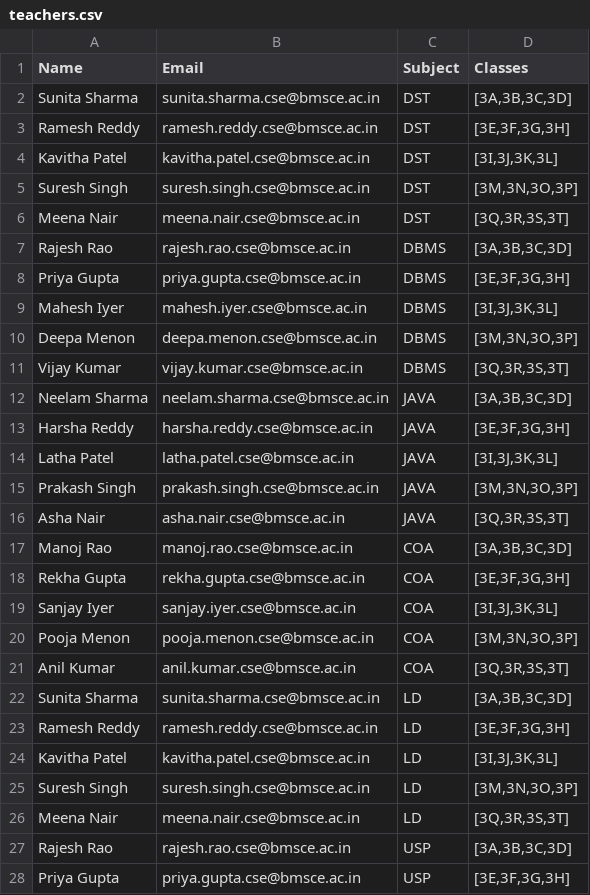
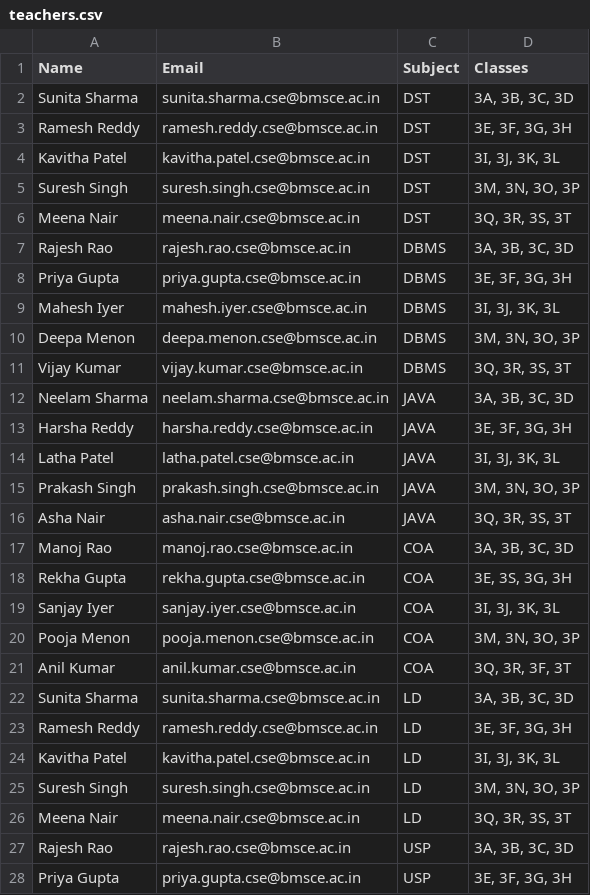
Before and after one commit to Rohan-Shridhar/Attendance-Tracker, a CSV file: teachers.csv, drawn as a sheet; only a part is shown; the diff covers the shown part only.

Commit message:
Use csv files for data

```diff
--- a/teachers.csv
+++ b/teachers.csv
@@ -1,28 +1,28 @@
 Name,Email,Subject,Classes
-Sunita Sharma,sunita.sharma.cse@bmsce.ac.in,DST,"[3A,3B,3C,3D]"
-Ramesh Reddy,ramesh.reddy.cse@bmsce.ac.in,DST,"[3E,3F,3G,3H]"
-Kavitha Patel,kavitha.patel.cse@bmsce.ac.in,DST,"[3I,3J,3K,3L]"
-Suresh Singh,suresh.singh.cse@bmsce.ac.in,DST,"[3M,3N,3O,3P]"
-Meena Nair,meena.nair.cse@bmsce.ac.in,DST,"[3Q,3R,3S,3T]"
-Rajesh Rao,rajesh.rao.cse@bmsce.ac.in,DBMS,"[3A,3B,3C,3D]"
-Priya Gupta,priya.gupta.cse@bmsce.ac.in,DBMS,"[3E,3F,3G,3H]"
-Mahesh Iyer,mahesh.iyer.cse@bmsce.ac.in,DBMS,"[3I,3J,3K,3L]"
-Deepa Menon,deepa.menon.cse@bmsce.ac.in,DBMS,"[3M,3N,3O,3P]"
-Vijay Kumar,vijay.kumar.cse@bmsce.ac.in,DBMS,"[3Q,3R,3S,3T]"
-Neelam Sharma,neelam.sharma.cse@bmsce.ac.in,JAVA,"[3A,3B,3C,3D]"
-Harsha Reddy,harsha.reddy.cse@bmsce.ac.in,JAVA,"[3E,3F,3G,3H]"
-Latha Patel,latha.patel.cse@bmsce.ac.in,JAVA,"[3I,3J,3K,3L]"
-Prakash Singh,prakash.singh.cse@bmsce.ac.in,JAVA,"[3M,3N,3O,3P]"
-Asha Nair,asha.nair.cse@bmsce.ac.in,JAVA,"[3Q,3R,3S,3T]"
-Manoj Rao,manoj.rao.cse@bmsce.ac.in,COA,"[3A,3B,3C,3D]"
-Rekha Gupta,rekha.gupta.cse@bmsce.ac.in,COA,"[3E,3F,3G,3H]"
-Sanjay Iyer,sanjay.iyer.cse@bmsce.ac.in,COA,"[3I,3J,3K,3L]"
-Pooja Menon,pooja.menon.cse@bmsce.ac.in,COA,"[3M,3N,3O,3P]"
-Anil Kumar,anil.kumar.cse@bmsce.ac.in,COA,"[3Q,3R,3S,3T]"
-Sunita Sharma,sunita.sharma.cse@bmsce.ac.in,LD,"[3A,3B,3C,3D]"
-Ramesh Reddy,ramesh.reddy.cse@bmsce.ac.in,LD,"[3E,3F,3G,3H]"
-Kavitha Patel,kavitha.patel.cse@bmsce.ac.in,LD,"[3I,3J,3K,3L]"
-Suresh Singh,suresh.singh.cse@bmsce.ac.in,LD,"[3M,3N,3O,3P]"
-Meena Nair,meena.nair.cse@bmsce.ac.in,LD,"[3Q,3R,3S,3T]"
-Rajesh Rao,rajesh.rao.cse@bmsce.ac.in,USP,"[3A,3B,3C,3D]"
-Priya Gupta,priya.gupta.cse@bmsce.ac.in,USP,"[3E,3F,3G,3H]"
+Sunita Sharma,sunita.sharma.cse@bmsce.ac.in,DST,"3A, 3B, 3C, 3D"
+Ramesh Reddy,ramesh.reddy.cse@bmsce.ac.in,DST,"3E, 3F, 3G, 3H"
+Kavitha Patel,kavitha.patel.cse@bmsce.ac.in,DST,"3I, 3J, 3K, 3L"
+Suresh Singh,suresh.singh.cse@bmsce.ac.in,DST,"3M, 3N, 3O, 3P"
+Meena Nair,meena.nair.cse@bmsce.ac.in,DST,"3Q, 3R, 3S, 3T"
+Rajesh Rao,rajesh.rao.cse@bmsce.ac.in,DBMS,"3A, 3B, 3C, 3D"
+Priya Gupta,priya.gupta.cse@bmsce.ac.in,DBMS,"3E, 3F, 3G, 3H"
+Mahesh Iyer,mahesh.iyer.cse@bmsce.ac.in,DBMS,"3I, 3J, 3K, 3L"
+Deepa Menon,deepa.menon.cse@bmsce.ac.in,DBMS,"3M, 3N, 3O, 3P"
+Vijay Kumar,vijay.kumar.cse@bmsce.ac.in,DBMS,"3Q, 3R, 3S, 3T"
+Neelam Sharma,neelam.sharma.cse@bmsce.ac.in,JAVA,"3A, 3B, 3C, 3D"
+Harsha Reddy,harsha.reddy.cse@bmsce.ac.in,JAVA,"3E, 3F, 3G, 3H"
+Latha Patel,latha.patel.cse@bmsce.ac.in,JAVA,"3I, 3J, 3K, 3L"
+Prakash Singh,prakash.singh.cse@bmsce.ac.in,JAVA,"3M, 3N, 3O, 3P"
+Asha Nair,asha.nair.cse@bmsce.ac.in,JAVA,"3Q, 3R, 3S, 3T"
+Manoj Rao,manoj.rao.cse@bmsce.ac.in,COA,"3A, 3B, 3C, 3D"
+Rekha Gupta,rekha.gupta.cse@bmsce.ac.in,COA,"3E, 3S, 3G, 3H"
+Sanjay Iyer,sanjay.iyer.cse@bmsce.ac.in,COA,"3I, 3J, 3K, 3L"
+Pooja Menon,pooja.menon.cse@bmsce.ac.in,COA,"3M, 3N, 3O, 3P"
+Anil Kumar,anil.kumar.cse@bmsce.ac.in,COA,"3Q, 3R, 3F, 3T"
+Sunita Sharma,sunita.sharma.cse@bmsce.ac.in,LD,"3A, 3B, 3C, 3D"
+Ramesh Reddy,ramesh.reddy.cse@bmsce.ac.in,LD,"3E, 3F, 3G, 3H"
+Kavitha Patel,kavitha.patel.cse@bmsce.ac.in,LD,"3I, 3J, 3K, 3L"
+Suresh Singh,suresh.singh.cse@bmsce.ac.in,LD,"3M, 3N, 3O, 3P"
+Meena Nair,meena.nair.cse@bmsce.ac.in,LD,"3Q, 3R, 3S, 3T"
+Rajesh Rao,rajesh.rao.cse@bmsce.ac.in,USP,"3A, 3B, 3C, 3D"
+Priya Gupta,priya.gupta.cse@bmsce.ac.in,USP,"3E, 3F, 3G, 3H"
```
Also changed, not shown: 8 edited cells elsewhere in this file, 8 other files.
